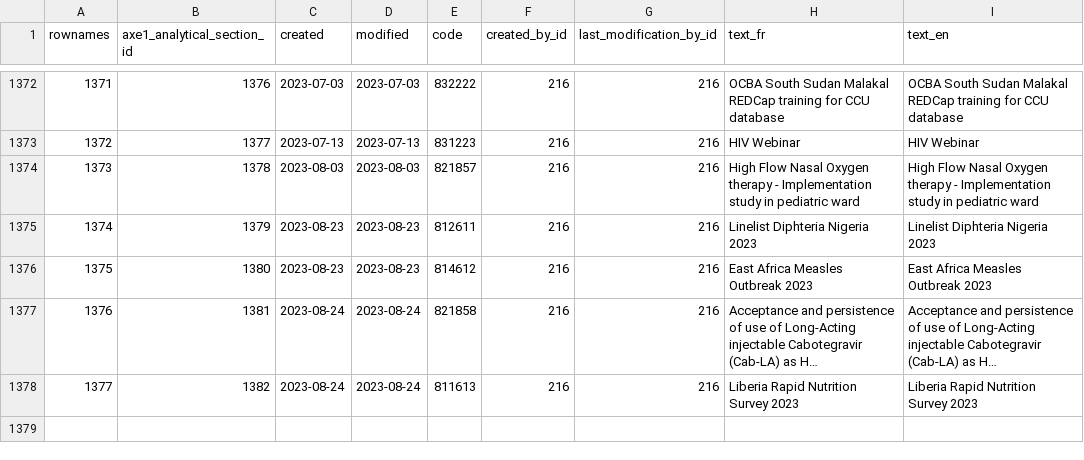
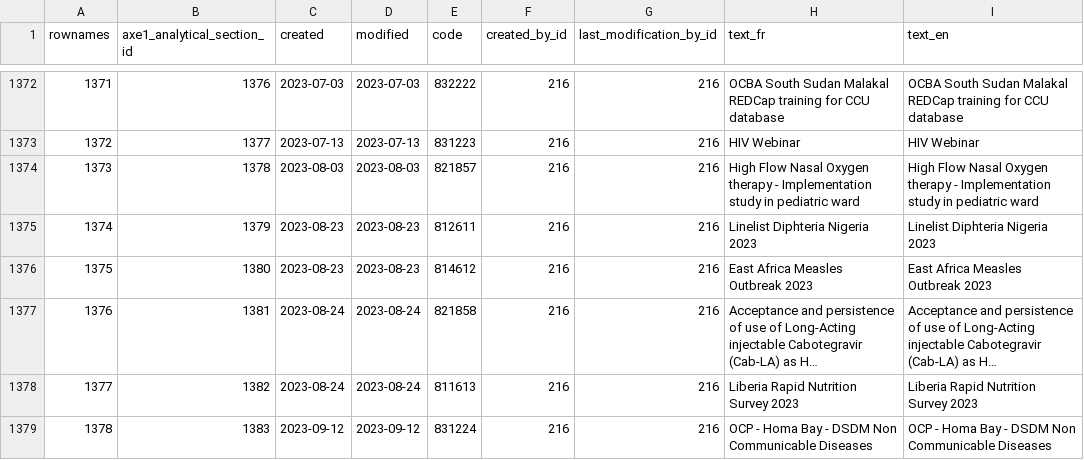
Before and after one commit to s-balandine/typology-dump, a CSV file: data/axe1_analytical_sections.csv, drawn as a sheet; only a part is shown, gaps mark what is left out; long unchanged cells end in ….

```diff
--- a/data/axe1_analytical_sections.csv
+++ b/data/axe1_analytical_sections.csv
@@ -1378 +1378,2 @@ rownames,axe1_analytical_section_id,created,modified,code,created_by_id,last_mod
 1377,1382,2023-08-24 ,2023-08-24 ,811613,216,216,Liberia Rapid Nutrition Survey 2023,Liberia Rapid Nutrition Survey 2023
+1378,1383,2023-09-12 ,2023-09-12 ,831224,216,216,OCP - Homa Bay - DSDM Non Communicable Diseases,OCP - Homa Bay - DSDM Non Communicable Diseases
```
Also changed, not shown: data/axe1_analytical_section_permissions.csv, data/d2session_history.csv, 15 other files.
